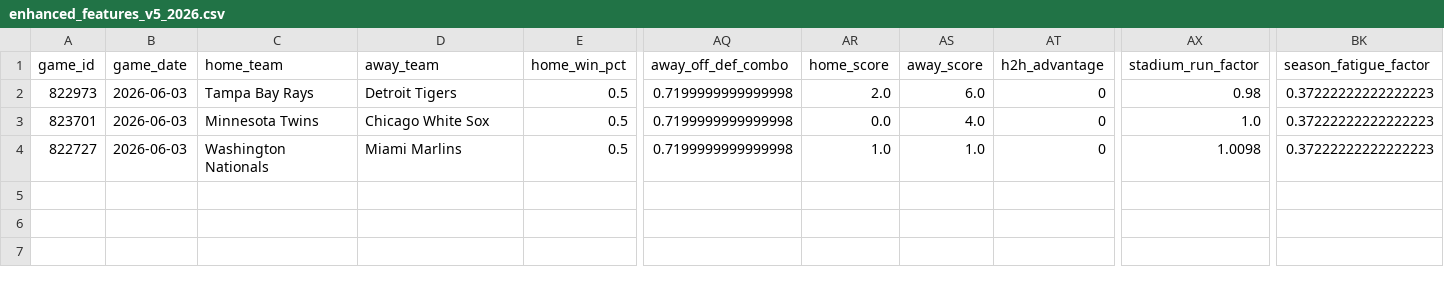
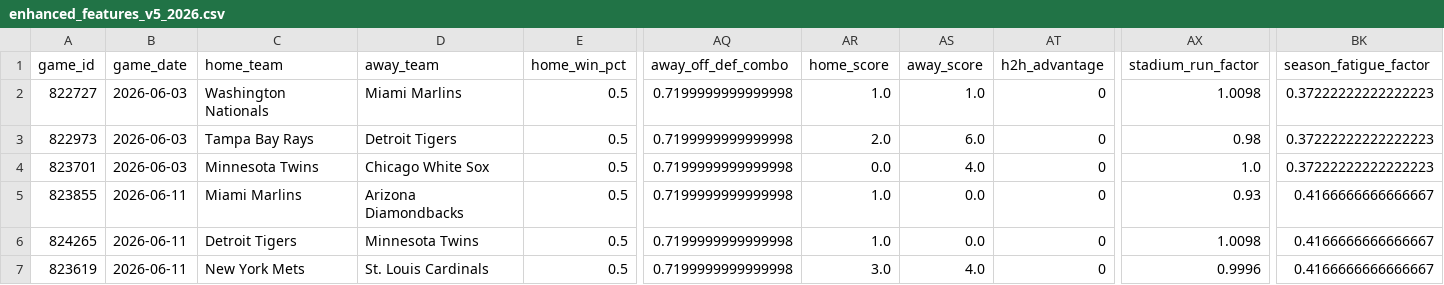
Before and after one commit to AHarper413/bether-website, a CSV file: mlb_improved_data_2026/enhanced_features_v5_2026.csv, drawn as a sheet; only a part is shown, gaps mark what is left out; addresses are those after the commit; rows hold the shown columns only; the diff names each change by its address in the sheet, - before the commit and + after, or states it on an @@ line.

```diff
--- a/mlb_improved_data_2026/enhanced_features_v5_2026.csv
+++ b/mlb_improved_data_2026/enhanced_features_v5_2026.csv
+row 2: 822727 | 2026-06-03 | Washington Nationals | Miami Marlins | 0.5 | 0.7199999999999998 | 1.0 | 1.0 | 0 | 1.0098 | 0.37222222222222223
+row 5: 823855 | 2026-06-11 | Miami Marlins | Arizona Diamondbacks | 0.5 | 0.7199999999999998 | 1.0 | 0.0 | 0 | 0.93 | 0.4166666666666667
+row 6: 824265 | 2026-06-11 | Detroit Tigers | Minnesota Twins | 0.5 | 0.7199999999999998 | 1.0 | 0.0 | 0 | 1.0098 | 0.4166666666666667
-A7 (game_id): 822727
+A7 (game_id): 823619
-B7 (game_date): 2026-06-03
+B7 (game_date): 2026-06-11
-C7 (home_team): Washington Nationals
+C7 (home_team): New York Mets
-D7 (away_team): Miami Marlins
+D7 (away_team): St. Louis Cardinals
-AR7 (home_score): 1.0
+AR7 (home_score): 3.0
-AS7 (away_score): 1.0
+AS7 (away_score): 4.0
-AX7 (stadium_run_factor): 1.0098
+AX7 (stadium_run_factor): 0.9996
-BK7 (season_fatigue_factor): 0.37222222222222223
+BK7 (season_fatigue_factor): 0.4166666666666667
```
Also changed, not shown: mlb_improved_data_2026/enhanced_schedule_2026.csv.
